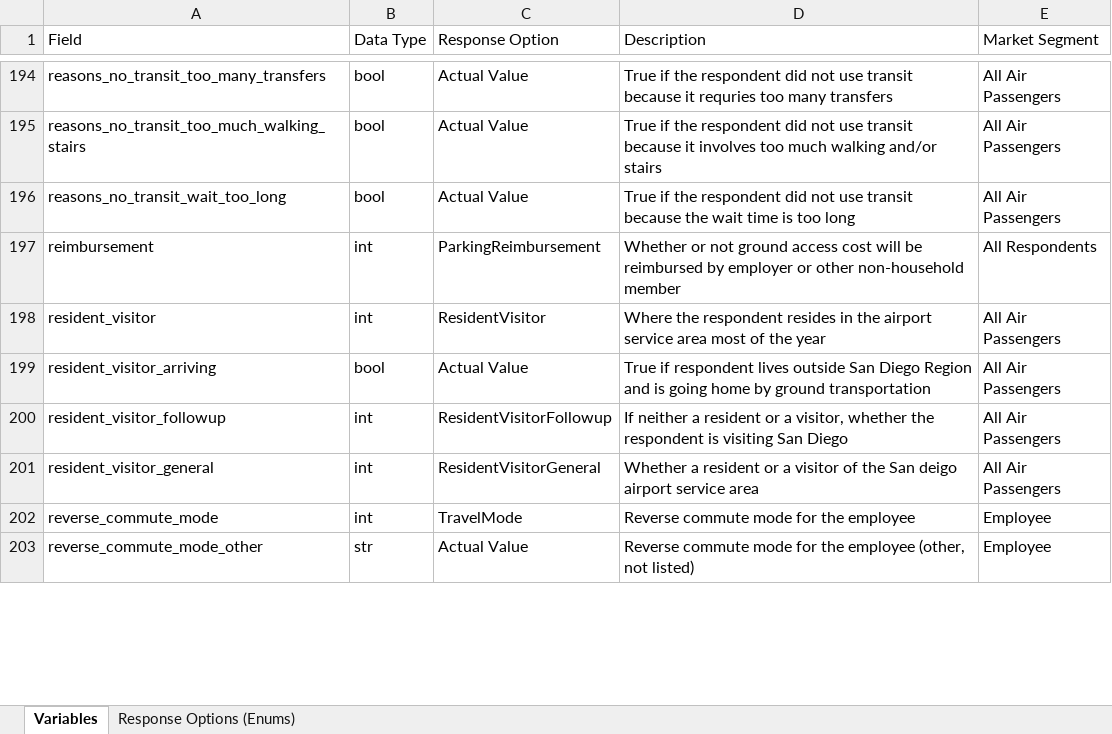
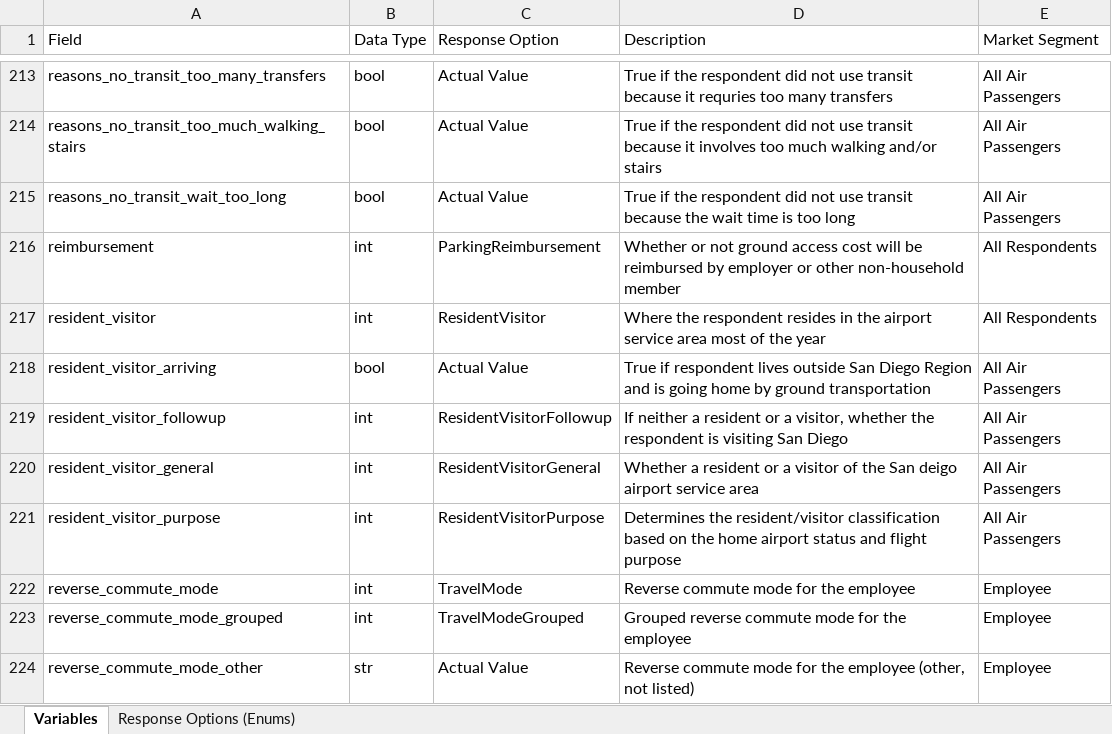
Before and after one commit to wsp-sag/Survey_Airport, an Excel workbook: reports/data_dictionary_rearranged.xlsx, sheet Variables, drawn as a sheet; only a part is shown, gaps mark what is left out; values as stored, in another font and other column widths than the file's, no borders; addresses are those after the commit; the diff covers the shown part only; the diff names each change by its address in the sheet, - before the commit and + after, or states it on an @@ line.

```diff
--- a/reports/data_dictionary_rearranged.xlsx (sheet Variables)
+++ b/reports/data_dictionary_rearranged.xlsx (sheet Variables)
-E217 (Market Segment): All Air Passengers
+E217 (Market Segment): All Respondents
+row 221: resident_visitor_purpose | int | ResidentVisitorPurpose | Determines the resident/visitor classification based on the home airport status and flight purpose | All Air Passengers
+row 223: reverse_commute_mode_grouped | int | TravelModeGrouped | Grouped reverse commute mode for the employee | Employee
```
Also changed, not shown: 63 added rows, 4 removed rows and 12 edited cells elsewhere in this sheet, sheet Response Options (Enums), reports/data_dictionary.xlsx, 1 other file.
